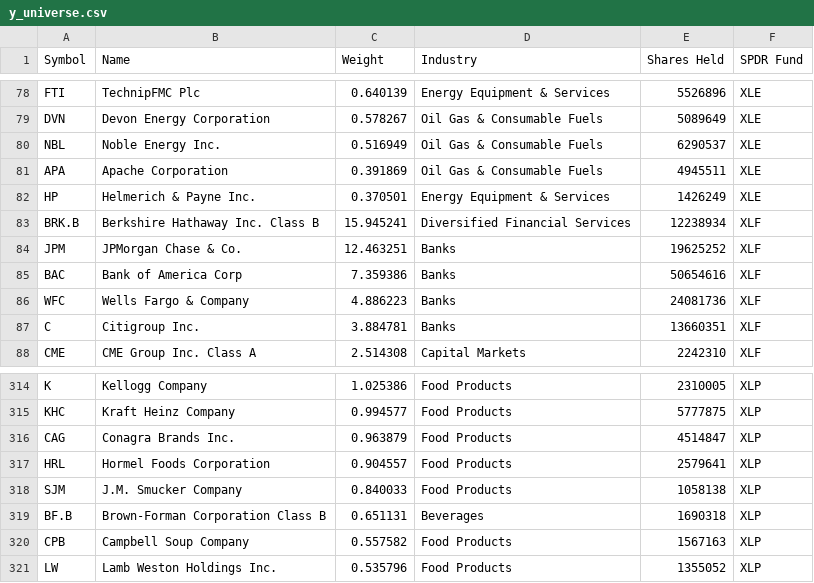
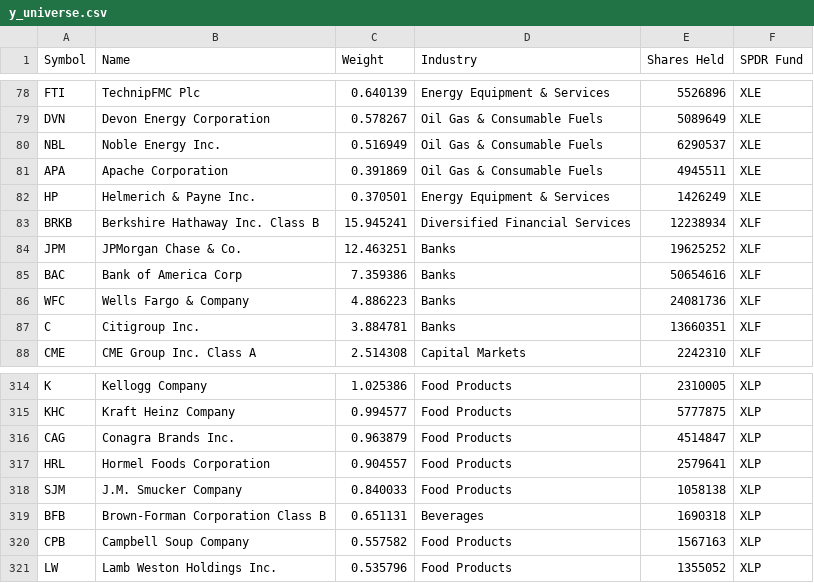
Before and after one commit to mgwebgroup/tradehelperonline, a CSV file: data/source/y_universe.csv, drawn as a sheet; only a part is shown, gaps mark what is left out.

Commit message:
Split y_universe into smaller chunks

```diff
--- a/data/source/y_universe.csv
+++ b/data/source/y_universe.csv
@@ -82,3 +82,3 @@ APA,Apache Corporation,0.391869,Oil Gas & Consumable Fuels,4945511,XLE
 HP,Helmerich & Payne Inc.,0.370501,Energy Equipment & Services,1426249,XLE
-BRK.B,Berkshire Hathaway Inc. Class B,15.945241,Diversified Financial Services,12238934,XLF
+BRKB,Berkshire Hathaway Inc. Class B,15.945241,Diversified Financial Services,12238934,XLF
 JPM,JPMorgan Chase & Co.,12.463251,Banks,19625252,XLF
@@ -318,3 +318,3 @@ HRL,Hormel Foods Corporation,0.904557,Food Products,2579641,XLP
 SJM,J.M. Smucker Company,0.840033,Food Products,1058138,XLP
-BF.B,Brown-Forman Corporation Class B,0.651131,Beverages,1690318,XLP
+BFB,Brown-Forman Corporation Class B,0.651131,Beverages,1690318,XLP
 CPB,Campbell Soup Company,0.557582,Food Products,1567163,XLP
```
Also changed, not shown: 8 other files.
